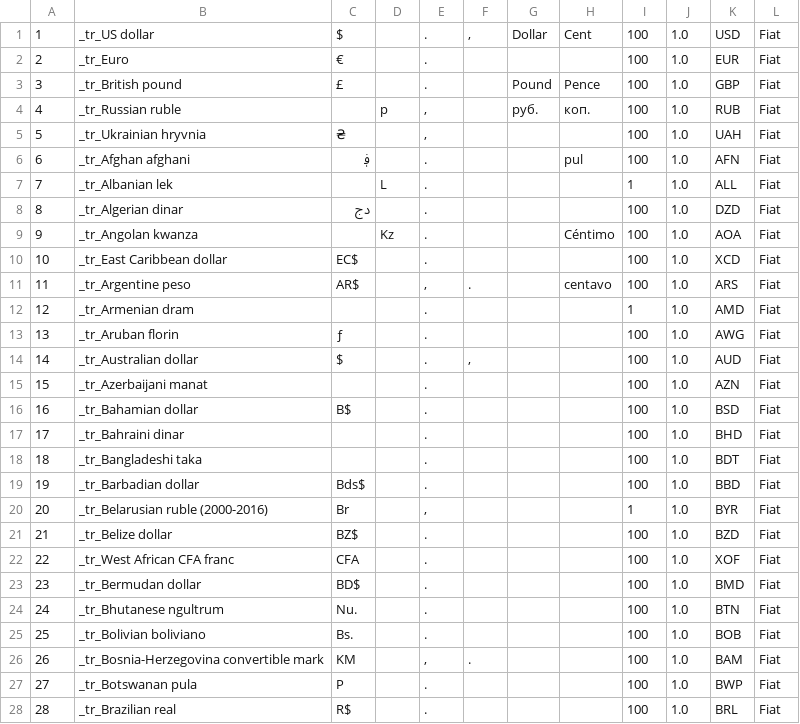
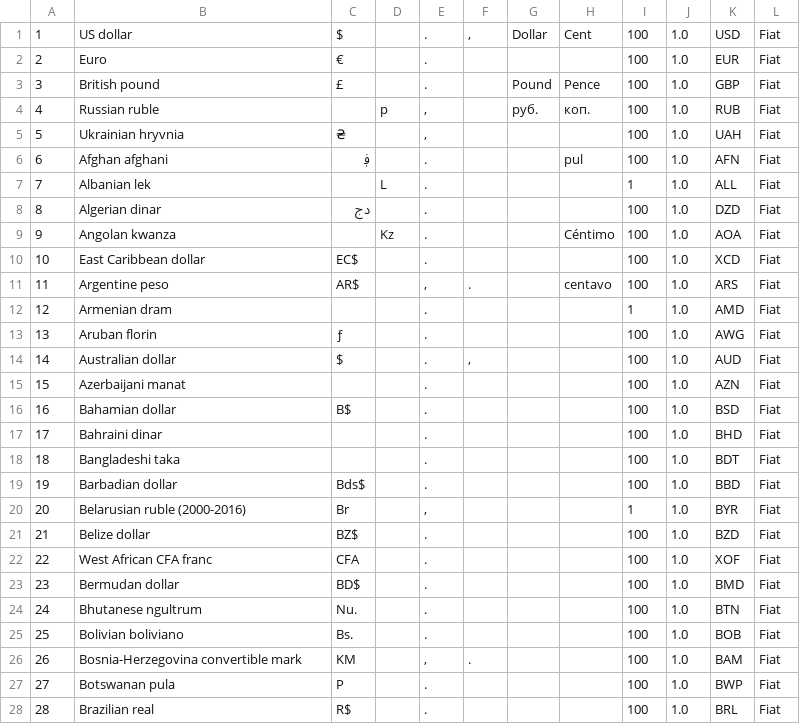
Before and after one commit to seyone22/Expense_Tracker, a CSV file: app/src/main/assets/prepopulate/CURRENCYFORMATS_V1.csv, drawn as a sheet; only a part is shown; the diff covers the shown part only.

```diff
--- a/app/src/main/assets/prepopulate/CURRENCYFORMATS_V1.csv
+++ b/app/src/main/assets/prepopulate/CURRENCYFORMATS_V1.csv
@@ -1,28 +1,28 @@
-1,_tr_US dollar,$,,.,",",Dollar,Cent,100,1.0,USD,Fiat
-2,_tr_Euro,€,,., ,,,100,1.0,EUR,Fiat
-3,_tr_British pound,£,,., ,Pound,Pence,100,1.0,GBP,Fiat
-4,_tr_Russian ruble,,р,",", ,руб.,коп.,100,1.0,RUB,Fiat
-5,_tr_Ukrainian hryvnia,₴,,",", ,,,100,1.0,UAH,Fiat
-6,_tr_Afghan afghani,؋,,., ,,pul,100,1.0,AFN,Fiat
-7,_tr_Albanian lek,,L,., ,,,1,1.0,ALL,Fiat
-8,_tr_Algerian dinar,دج,,., ,,,100,1.0,DZD,Fiat
-9,_tr_Angolan kwanza,,Kz,., ,,Céntimo,100,1.0,AOA,Fiat
-10,_tr_East Caribbean dollar,EC$,,., ,,,100,1.0,XCD,Fiat
-11,_tr_Argentine peso,AR$,,",",.,,centavo,100,1.0,ARS,Fiat
-12,_tr_Armenian dram,,,., ,,,1,1.0,AMD,Fiat
-13,_tr_Aruban florin,ƒ,,., ,,,100,1.0,AWG,Fiat
-14,_tr_Australian dollar,$,,.,",",,,100,1.0,AUD,Fiat
-15,_tr_Azerbaijani manat,,,., ,,,100,1.0,AZN,Fiat
-16,_tr_Bahamian dollar,B$,,., ,,,100,1.0,BSD,Fiat
-17,_tr_Bahraini dinar,,,., ,,,100,1.0,BHD,Fiat
-18,_tr_Bangladeshi taka,,,., ,,,100,1.0,BDT,Fiat
-19,_tr_Barbadian dollar,Bds$,,., ,,,100,1.0,BBD,Fiat
-20,_tr_Belarusian ruble (2000-2016),Br,,",", ,,,1,1.0,BYR,Fiat
-21,_tr_Belize dollar,BZ$,,., ,,,100,1.0,BZD,Fiat
-22,_tr_West African CFA franc,CFA,,., ,,,100,1.0,XOF,Fiat
-23,_tr_Bermudan dollar,BD$,,., ,,,100,1.0,BMD,Fiat
-24,_tr_Bhutanese ngultrum,Nu.,,., ,,,100,1.0,BTN,Fiat
-25,_tr_Bolivian boliviano,Bs.,,., ,,,100,1.0,BOB,Fiat
-26,_tr_Bosnia-Herzegovina convertible mark,KM,,",",.,,,100,1.0,BAM,Fiat
-27,_tr_Botswanan pula,P,,., ,,,100,1.0,BWP,Fiat
-28,_tr_Brazilian real,R$,,., ,,,100,1.0,BRL,Fiat
+1,US dollar,$,,.,",",Dollar,Cent,100,1.0,USD,Fiat
+2,Euro,€,,., ,,,100,1.0,EUR,Fiat
+3,British pound,£,,., ,Pound,Pence,100,1.0,GBP,Fiat
+4,Russian ruble,,р,",", ,руб.,коп.,100,1.0,RUB,Fiat
+5,Ukrainian hryvnia,₴,,",", ,,,100,1.0,UAH,Fiat
+6,Afghan afghani,؋,,., ,,pul,100,1.0,AFN,Fiat
+7,Albanian lek,,L,., ,,,1,1.0,ALL,Fiat
+8,Algerian dinar,دج,,., ,,,100,1.0,DZD,Fiat
+9,Angolan kwanza,,Kz,., ,,Céntimo,100,1.0,AOA,Fiat
+10,East Caribbean dollar,EC$,,., ,,,100,1.0,XCD,Fiat
+11,Argentine peso,AR$,,",",.,,centavo,100,1.0,ARS,Fiat
+12,Armenian dram,,,., ,,,1,1.0,AMD,Fiat
+13,Aruban florin,ƒ,,., ,,,100,1.0,AWG,Fiat
+14,Australian dollar,$,,.,",",,,100,1.0,AUD,Fiat
+15,Azerbaijani manat,,,., ,,,100,1.0,AZN,Fiat
+16,Bahamian dollar,B$,,., ,,,100,1.0,BSD,Fiat
+17,Bahraini dinar,,,., ,,,100,1.0,BHD,Fiat
+18,Bangladeshi taka,,,., ,,,100,1.0,BDT,Fiat
+19,Barbadian dollar,Bds$,,., ,,,100,1.0,BBD,Fiat
+20,Belarusian ruble (2000-2016),Br,,",", ,,,1,1.0,BYR,Fiat
+21,Belize dollar,BZ$,,., ,,,100,1.0,BZD,Fiat
+22,West African CFA franc,CFA,,., ,,,100,1.0,XOF,Fiat
+23,Bermudan dollar,BD$,,., ,,,100,1.0,BMD,Fiat
+24,Bhutanese ngultrum,Nu.,,., ,,,100,1.0,BTN,Fiat
+25,Bolivian boliviano,Bs.,,., ,,,100,1.0,BOB,Fiat
+26,Bosnia-Herzegovina convertible mark,KM,,",",.,,,100,1.0,BAM,Fiat
+27,Botswanan pula,P,,., ,,,100,1.0,BWP,Fiat
+28,Brazilian real,R$,,., ,,,100,1.0,BRL,Fiat
```
Also changed, not shown: 130 edited cells elsewhere in this file, 34 other files.
